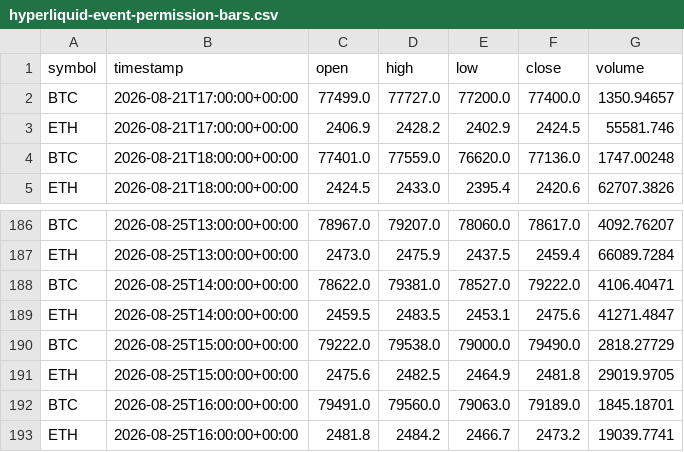
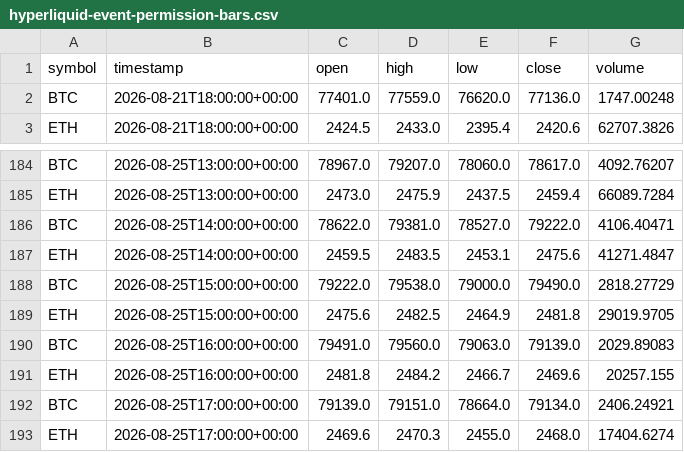
Before and after one commit to crypto-hypothesis-lab/crypto-simulator, a CSV file: data/paper-event/hyperliquid-event-permission-bars.csv, drawn as a sheet; only a part is shown, gaps mark what is left out.

```diff
--- a/data/paper-event/hyperliquid-event-permission-bars.csv
+++ b/data/paper-event/hyperliquid-event-permission-bars.csv
@@ -1,4 +1,2 @@
 symbol,timestamp,open,high,low,close,volume
-BTC,2026-08-21T17:00:00+00:00,77499.0,77727.0,77200.0,77400.0,1350.94657
-ETH,2026-08-21T17:00:00+00:00,2406.9,2428.2,2402.9,2424.5,55581.746
 BTC,2026-08-21T18:00:00+00:00,77401.0,77559.0,76620.0,77136.0,1747.00248
@@ -191,3 +189,5 @@ BTC,2026-08-25T15:00:00+00:00,79222.0,79538.0,79000.0,79490.0,2818.27729
 ETH,2026-08-25T15:00:00+00:00,2475.6,2482.5,2464.9,2481.8,29019.9705
-BTC,2026-08-25T16:00:00+00:00,79491.0,79560.0,79063.0,79189.0,1845.18701
-ETH,2026-08-25T16:00:00+00:00,2481.8,2484.2,2466.7,2473.2,19039.7741
+BTC,2026-08-25T16:00:00+00:00,79491.0,79560.0,79063.0,79139.0,2029.89083
+ETH,2026-08-25T16:00:00+00:00,2481.8,2484.2,2466.7,2469.6,20257.155
+BTC,2026-08-25T17:00:00+00:00,79139.0,79151.0,78664.0,79134.0,2406.24921
+ETH,2026-08-25T17:00:00+00:00,2469.6,2470.3,2455.0,2468.0,17404.6274
```
Also changed, not shown: data/paper-event/bitbank-event-permission-bars.csv, data/paper-event/mexc-event-permission-bars.csv, 3 other files.
